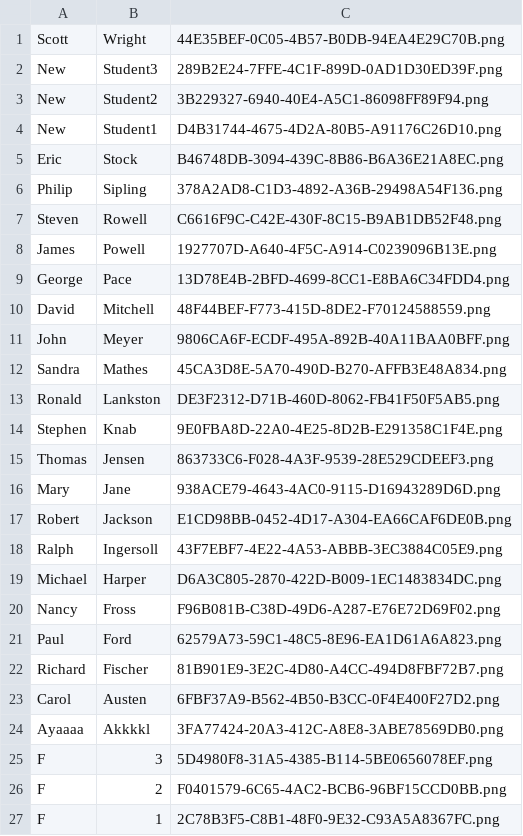
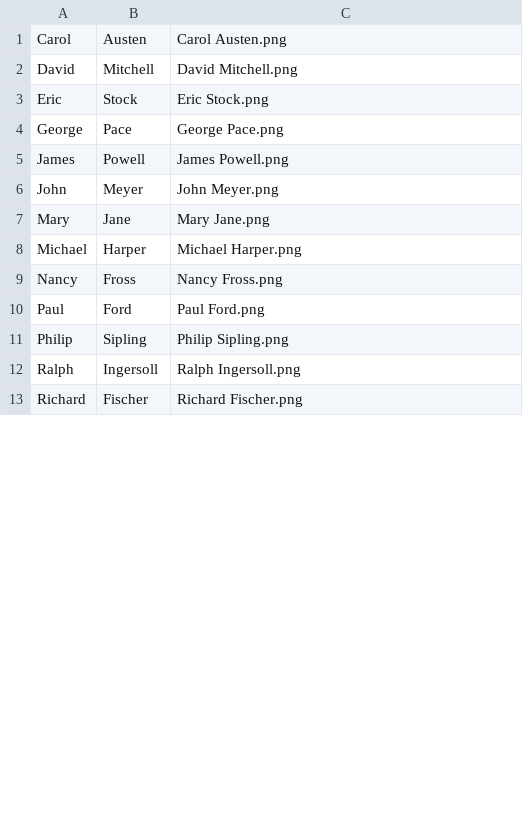
Before and after one commit to itworx/StudentCallout-Android, a CSV file: assets/class/roster.csv, drawn as a sheet; only a part is shown; the diff covers the shown part only.

Commit message:
update demo data

```diff
--- a/assets/class/roster.csv
+++ b/assets/class/roster.csv
@@ -1,27 +1,13 @@
-Scott,Wright,44E35BEF-0C05-4B57-B0DB-94EA4E29C70B.png
-New,Student3,289B2E24-7FFE-4C1F-899D-0AD1D30ED39F.png
-New,Student2,3B229327-6940-40E4-A5C1-86098FF89F94.png
-New,Student1,D4B31744-4675-4D2A-80B5-A91176C26D10.png
-Eric,Stock,B46748DB-3094-439C-8B86-B6A36E21A8EC.png
-Philip,Sipling,378A2AD8-C1D3-4892-A36B-29498A54F136.png
-Steven,Rowell,C6616F9C-C42E-430F-8C15-B9AB1DB52F48.png
-James,Powell,1927707D-A640-4F5C-A914-C0239096B13E.png
-George,Pace,13D78E4B-2BFD-4699-8CC1-E8BA6C34FDD4.png
-David,Mitchell,48F44BEF-F773-415D-8DE2-F70124588559.png
-John,Meyer,9806CA6F-ECDF-495A-892B-40A11BAA0BFF.png
-Sandra,Mathes,45CA3D8E-5A70-490D-B270-AFFB3E48A834.png
-Ronald,Lankston,DE3F2312-D71B-460D-8062-FB41F50F5AB5.png
-Stephen,Knab,9E0FBA8D-22A0-4E25-8D2B-E291358C1F4E.png
-Thomas,Jensen,863733C6-F028-4A3F-9539-28E529CDEEF3.png
-Mary,Jane,938ACE79-4643-4AC0-9115-D16943289D6D.png
-Robert,Jackson,E1CD98BB-0452-4D17-A304-EA66CAF6DE0B.png
-Ralph,Ingersoll,43F7EBF7-4E22-4A53-ABBB-3EC3884C05E9.png
-Michael,Harper,D6A3C805-2870-422D-B009-1EC1483834DC.png
-Nancy,Fross,F96B081B-C38D-49D6-A287-E76E72D69F02.png
-Paul,Ford,62579A73-59C1-48C5-8E96-EA1D61A6A823.png
-Richard,Fischer,81B901E9-3E2C-4D80-A4CC-494D8FBF72B7.png
-Carol,Austen,6FBF37A9-B562-4B50-B3CC-0F4E400F27D2.png
-Ayaaaa,Akkkkl,3FA77424-20A3-412C-A8E8-3ABE78569DB0.png
-F,3,5D4980F8-31A5-4385-B114-5BE0656078EF.png
-F,2,F0401579-6C65-4AC2-BCB6-96BF15CCD0BB.png
-F,1,2C78B3F5-C8B1-48F0-9E32-C93A5A8367FC.png
+Carol,Austen,Carol Austen.png
+David,Mitchell,David Mitchell.png
+Eric,Stock,Eric Stock.png
+George,Pace,George Pace.png
+James,Powell,James Powell.png
+John,Meyer,John Meyer.png
+Mary,Jane,Mary Jane.png
+Michael,Harper,Michael Harper.png
+Nancy,Fross,Nancy Fross.png
+Paul,Ford,Paul Ford.png
+Philip,Sipling,Philip Sipling.png
+Ralph,Ingersoll,Ralph Ingersoll.png
+Richard,Fischer,Richard Fischer.png
```
Also changed, not shown: 7 added rows elsewhere in this file, 48 other files.
